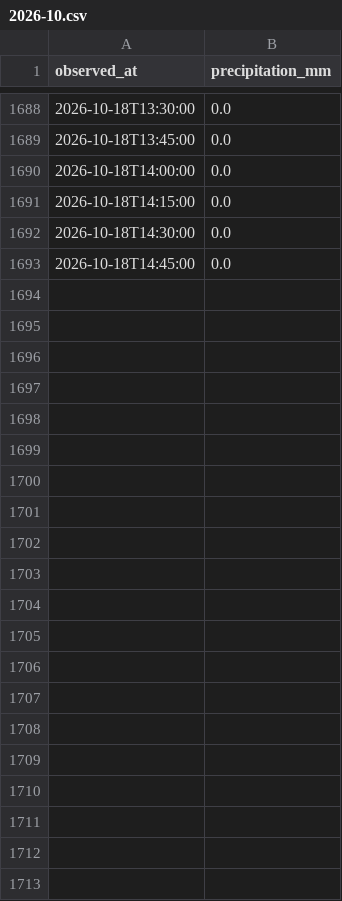
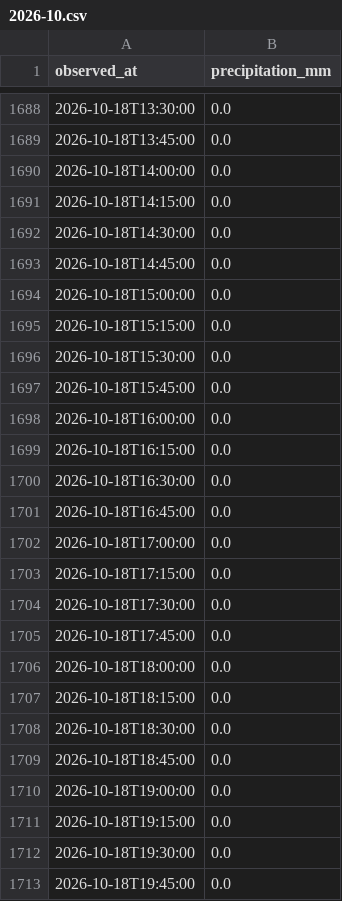
Before and after one commit to THETIMEINC/sakaigawa-watch, a CSV file: generated/data/rain/2026-10.csv, drawn as a sheet; only a part is shown, gaps mark what is left out; the diff names each change by its address in the sheet, - before the commit and + after, or states it on an @@ line.

```diff
--- a/generated/data/rain/2026-10.csv
+++ b/generated/data/rain/2026-10.csv
+row 1694: 2026-10-18T15:00:00 | 0.0
+row 1695: 2026-10-18T15:15:00 | 0.0
+row 1696: 2026-10-18T15:30:00 | 0.0
+row 1697: 2026-10-18T15:45:00 | 0.0
+row 1698: 2026-10-18T16:00:00 | 0.0
+row 1699: 2026-10-18T16:15:00 | 0.0
+row 1700: 2026-10-18T16:30:00 | 0.0
+row 1701: 2026-10-18T16:45:00 | 0.0
+row 1702: 2026-10-18T17:00:00 | 0.0
+row 1703: 2026-10-18T17:15:00 | 0.0
+row 1704: 2026-10-18T17:30:00 | 0.0
+row 1705: 2026-10-18T17:45:00 | 0.0
+row 1706: 2026-10-18T18:00:00 | 0.0
+row 1707: 2026-10-18T18:15:00 | 0.0
+row 1708: 2026-10-18T18:30:00 | 0.0
+row 1709: 2026-10-18T18:45:00 | 0.0
+row 1710: 2026-10-18T19:00:00 | 0.0
+row 1711: 2026-10-18T19:15:00 | 0.0
+row 1712: 2026-10-18T19:30:00 | 0.0
+row 1713: 2026-10-18T19:45:00 | 0.0
```
Also changed, not shown: generated/data/levels/2026-10.csv, 4 other files.
